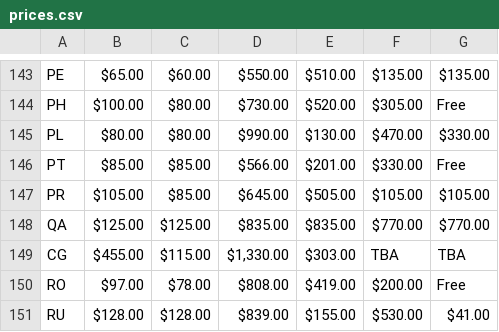
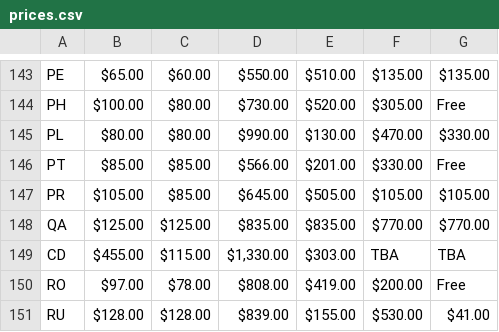
Before and after one commit to Hugoberry/trademarkers-node, a CSV file: public/trademark-registration-in-Europe/js/prices.csv, drawn as a sheet; only a part is shown, gaps mark what is left out.

```diff
--- a/public/trademark-registration-in-Europe/js/prices.csv
+++ b/public/trademark-registration-in-Europe/js/prices.csv
@@ -148,3 +148,3 @@ PR;$105.00;$85.00;$645.00;$505.00;$105.00;$105.00;
 QA;$125.00;$125.00;$835.00;$835.00;$770.00;$770.00;
-CG;$455.00;$115.00;$1,330.00;$303.00;TBA;TBA;
+CD;$455.00;$115.00;$1,330.00;$303.00;TBA;TBA;
 RO;$97.00;$78.00;$808.00;$419.00;$200.00;Free;
```
Also changed, not shown: 3 other files.
